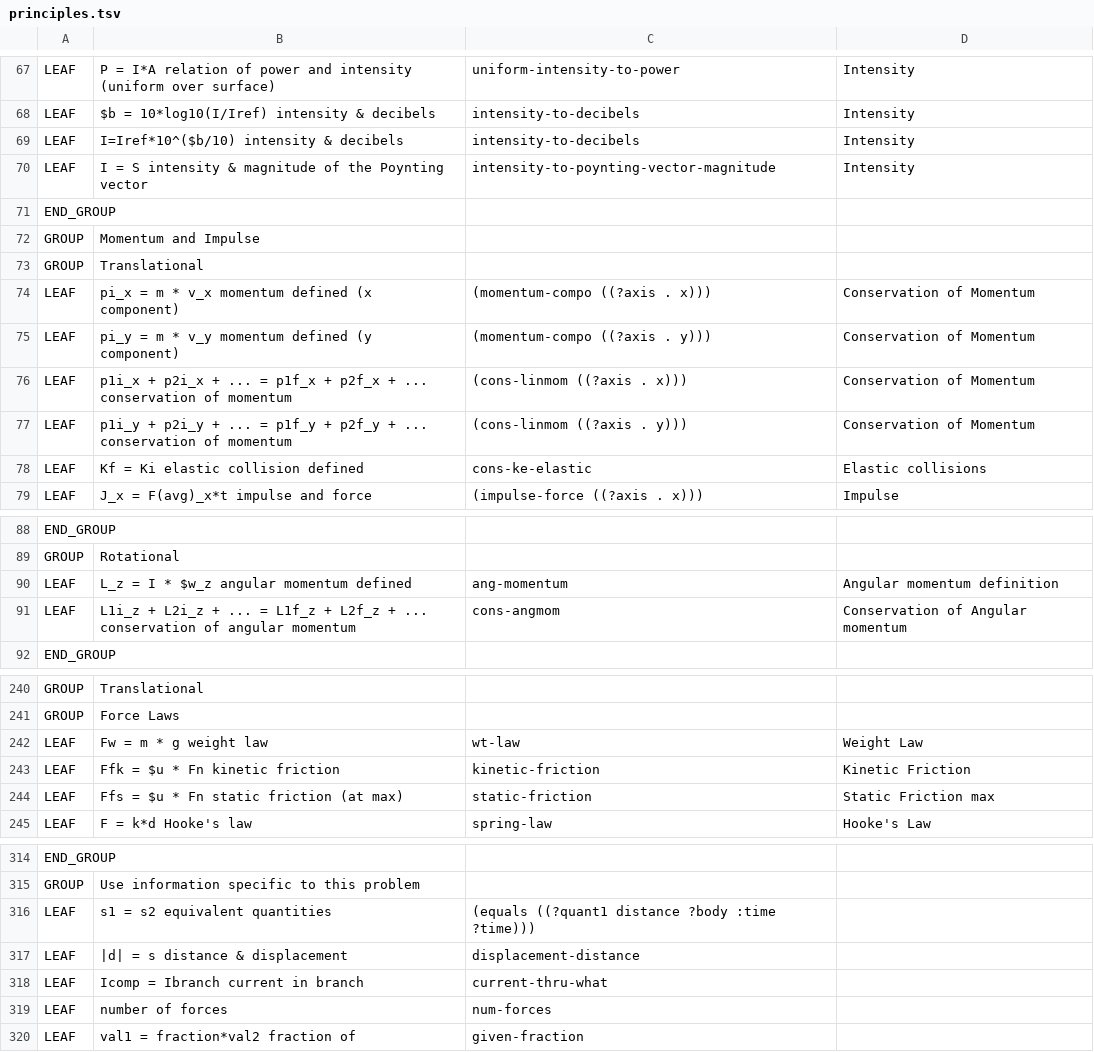
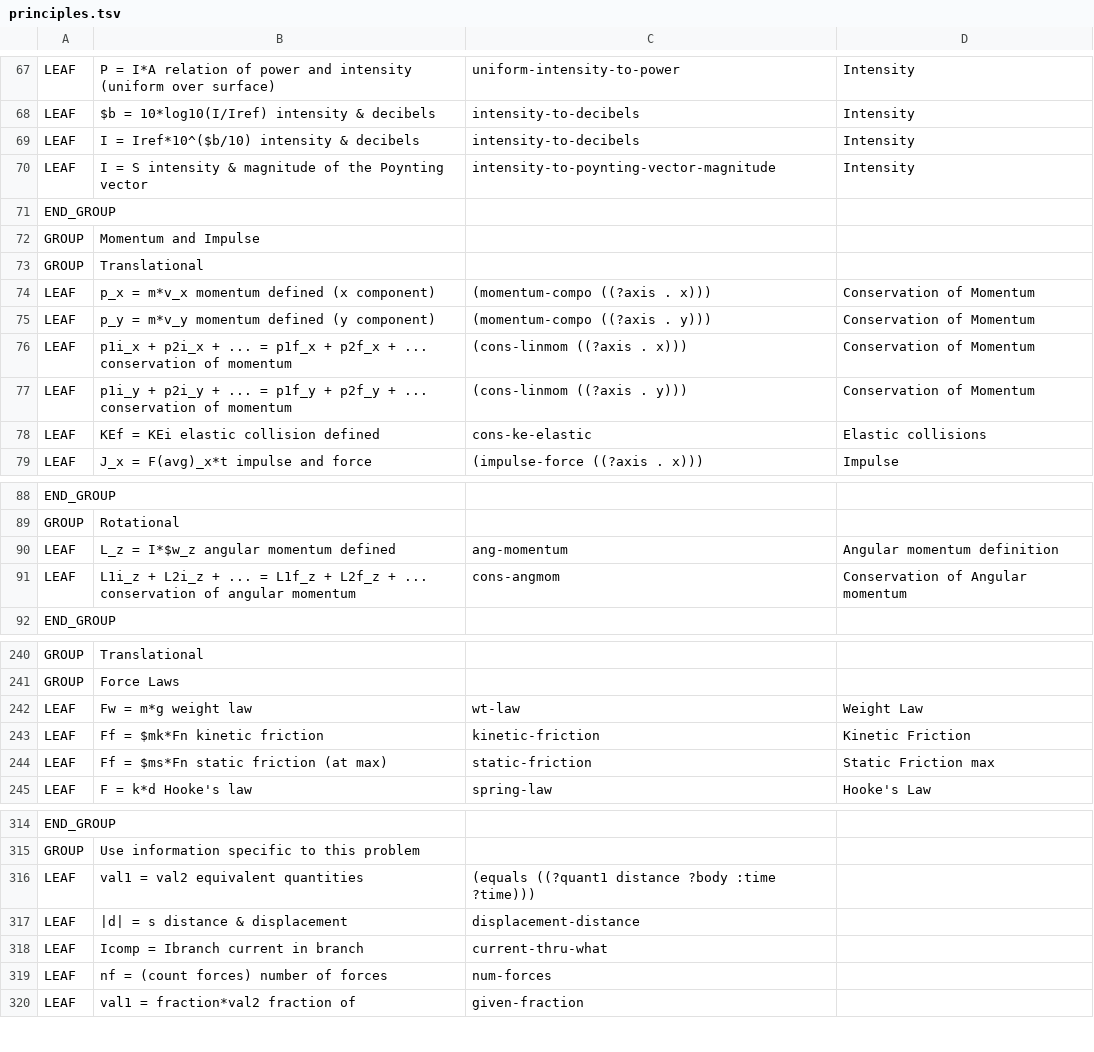
Before and after one commit to bvds/andes, a TSV file: KB/principles.tsv, drawn as a sheet; only a part is shown, gaps mark what is left out; the diff covers the shown part only.

```diff
--- a/KB/principles.tsv
+++ b/KB/principles.tsv
@@ -68,3 +68,3 @@ LEAF	P = I*A    relation of power and intensity (uniform over surface)	uniform-i
 LEAF	$b = 10*log10(I/Iref)    intensity & decibels	intensity-to-decibels	Intensity
-LEAF	I=Iref*10^($b/10)    intensity & decibels	intensity-to-decibels	Intensity
+LEAF	I = Iref*10^($b/10)    intensity & decibels	intensity-to-decibels	Intensity
 LEAF	I = S    intensity & magnitude of the Poynting vector	intensity-to-poynting-vector-magnitude	Intensity
@@ -73,7 +73,7 @@ GROUP	Momentum and Impulse
 GROUP	Translational		
-LEAF	pi_x = m * v_x    momentum defined (x component)	(momentum-compo ((?axis . x)))	Conservation of Momentum
-LEAF	pi_y = m * v_y    momentum defined (y component)	(momentum-compo ((?axis . y)))	Conservation of Momentum
+LEAF	p_x = m*v_x    momentum defined (x component)	(momentum-compo ((?axis . x)))	Conservation of Momentum
+LEAF	p_y = m*v_y    momentum defined (y component)	(momentum-compo ((?axis . y)))	Conservation of Momentum
 LEAF	p1i_x + p2i_x + ... = p1f_x + p2f_x + ...    conservation of momentum	(cons-linmom ((?axis . x)))	Conservation of Momentum
 LEAF	p1i_y + p2i_y + ... = p1f_y + p2f_y + ...    conservation of momentum	(cons-linmom ((?axis . y)))	Conservation of Momentum
-LEAF	Kf = Ki    elastic collision defined	cons-ke-elastic	Elastic collisions
+LEAF	KEf = KEi    elastic collision defined	cons-ke-elastic	Elastic collisions
 LEAF	J_x = F(avg)_x*t    impulse and force	(impulse-force ((?axis . x)))	Impulse
@@ -89,3 +89,3 @@ END_GROUP
 GROUP	Rotational		
-LEAF	L_z = I * $w_z    angular momentum defined	ang-momentum	Angular momentum definition
+LEAF	L_z = I*$w_z    angular momentum defined	ang-momentum	Angular momentum definition
 LEAF	L1i_z + L2i_z + ... = L1f_z + L2f_z + ...    conservation of angular momentum	cons-angmom	Conservation of Angular momentum
@@ -241,5 +241,5 @@ GROUP	Translational
 GROUP	Force Laws		
-LEAF	Fw = m * g    weight law	wt-law	Weight Law
-LEAF	Ffk = $u * Fn    kinetic friction	kinetic-friction	Kinetic Friction
-LEAF	Ffs = $u * Fn    static friction (at max)	static-friction	Static Friction max
+LEAF	Fw = m*g    weight law	wt-law	Weight Law
+LEAF	Ff = $mk*Fn    kinetic friction	kinetic-friction	Kinetic Friction
+LEAF	Ff = $ms*Fn    static friction (at max)	static-friction	Static Friction max
 LEAF	F = k*d    Hooke's law	spring-law	Hooke's Law
@@ -315,6 +315,6 @@ END_GROUP
 GROUP	Use information specific to this problem		
-LEAF	s1 = s2    equivalent quantities	(equals ((?quant1 distance ?body :time ?time)))	
+LEAF	val1 = val2    equivalent quantities	(equals ((?quant1 distance ?body :time ?time)))	
 LEAF	|d| = s    distance & displacement	displacement-distance	
 LEAF	Icomp = Ibranch    current in branch	current-thru-what	
-LEAF	    number of forces	num-forces	
+LEAF	nf = (count forces)    number of forces	num-forces	
 LEAF	val1 = fraction*val2    fraction of	given-fraction	
```
Also changed, not shown: 2 edited cells elsewhere in this file, 4 other files.
